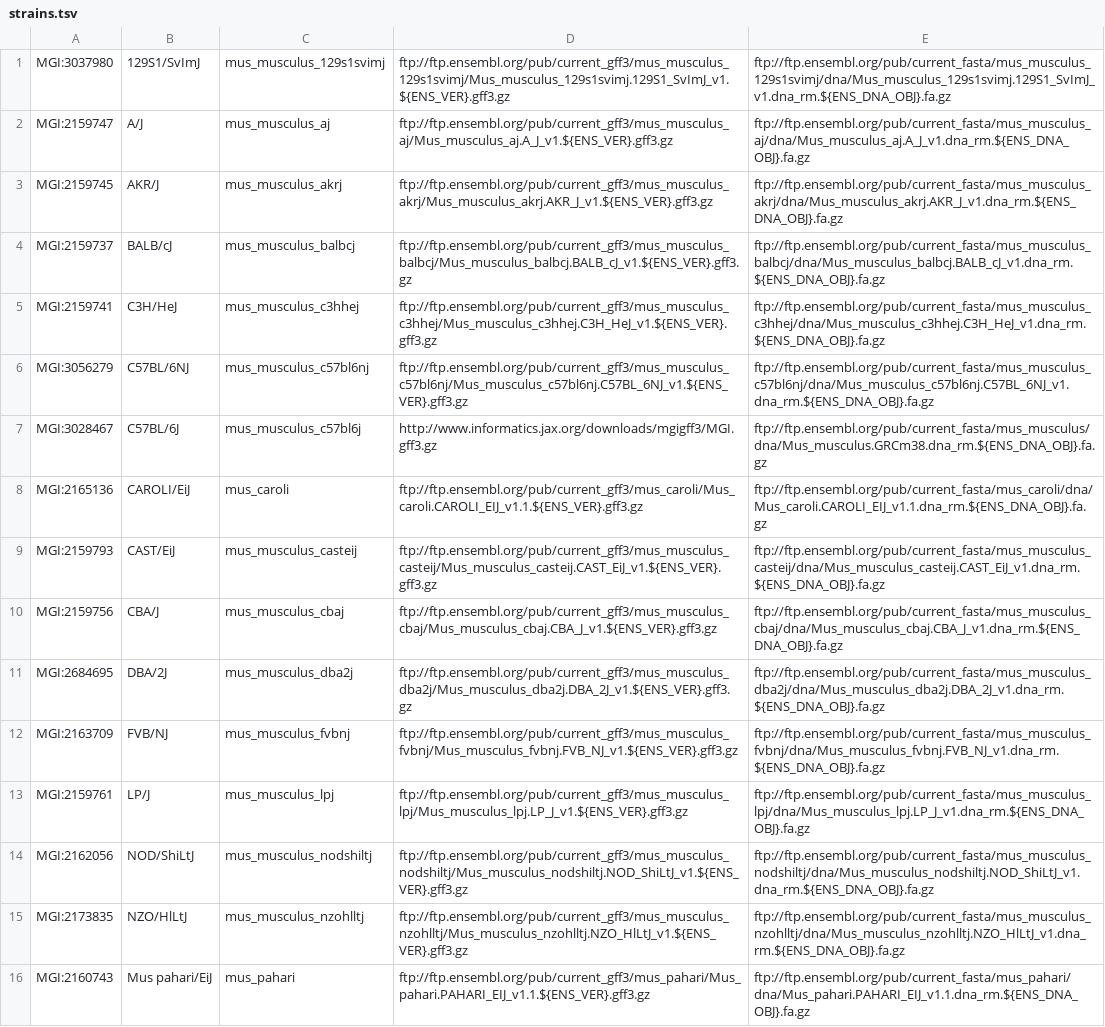
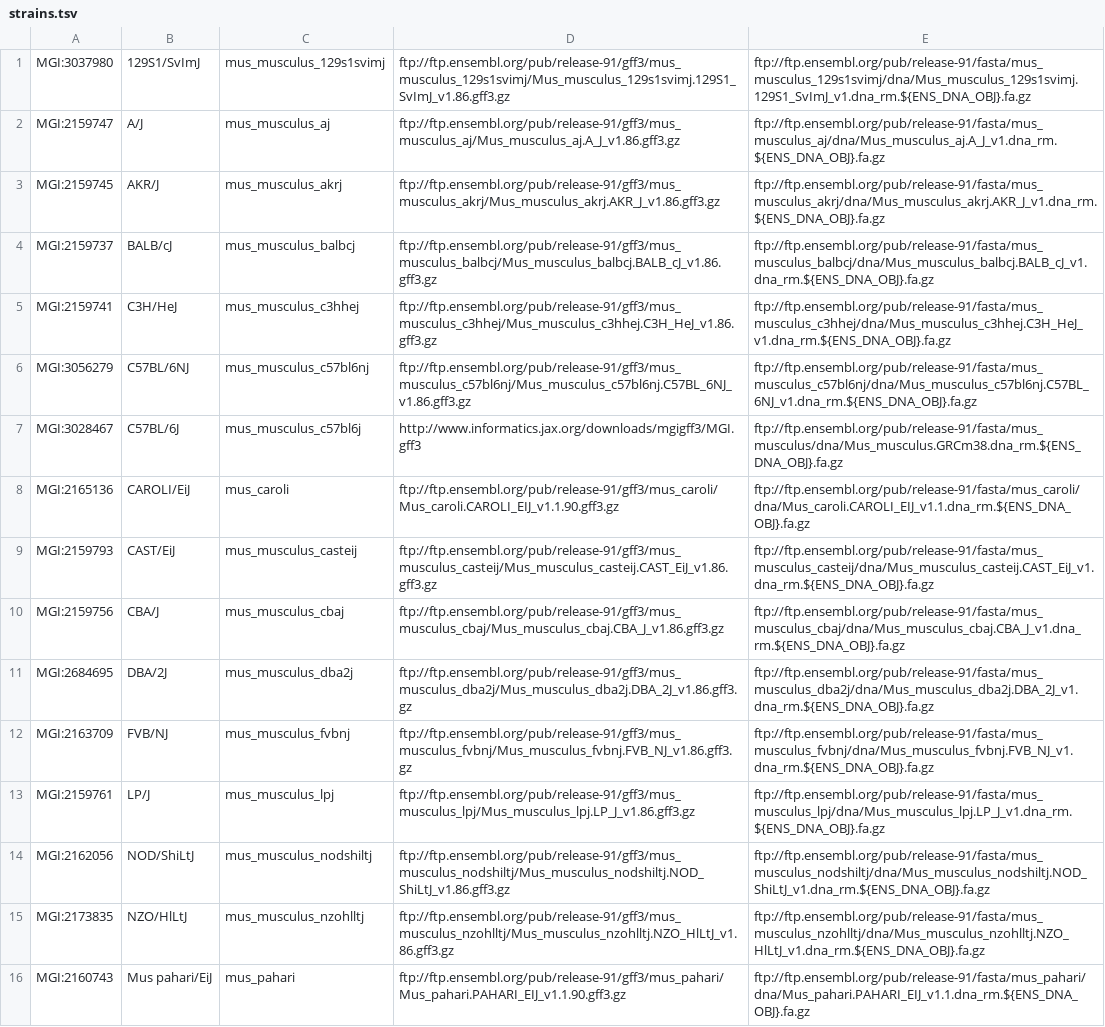
Before and after one commit to mgijax/mousemine_etl, a TSV file: bin/straindata/strains.tsv, drawn as a sheet; only a part is shown; the diff covers the shown part only; the diff names each change by its address in the sheet, - before the commit and + after, or states it on an @@ line.

Commit message:
Revert to ensembl 91.

```diff
--- a/bin/straindata/strains.tsv
+++ b/bin/straindata/strains.tsv
-D1: ftp://ftp.ensembl.org/pub/current_gff3/mus_musculus_129s1svimj/Mus_musculus_129s1svimj.129S1_SvImJ_v1.${ENS_VER}.gff3.gz
+D1: ftp://ftp.ensembl.org/pub/release-91/gff3/mus_musculus_129s1svimj/Mus_musculus_129s1svimj.129S1_SvImJ_v1.86.gff3.gz
-E1: ftp://ftp.ensembl.org/pub/current_fasta/mus_musculus_129s1svimj/dna/Mus_musculus_129s1svimj.129S1_SvImJ_v1.dna_rm.${ENS_DNA_OBJ}.fa.gz
+E1: ftp://ftp.ensembl.org/pub/release-91/fasta/mus_musculus_129s1svimj/dna/Mus_musculus_129s1svimj.129S1_SvImJ_v1.dna_rm.${ENS_DNA_OBJ}.fa.gz
-D2: ftp://ftp.ensembl.org/pub/current_gff3/mus_musculus_aj/Mus_musculus_aj.A_J_v1.${ENS_VER}.gff3.gz
+D2: ftp://ftp.ensembl.org/pub/release-91/gff3/mus_musculus_aj/Mus_musculus_aj.A_J_v1.86.gff3.gz
-E2: ftp://ftp.ensembl.org/pub/current_fasta/mus_musculus_aj/dna/Mus_musculus_aj.A_J_v1.dna_rm.${ENS_DNA_OBJ}.fa.gz
+E2: ftp://ftp.ensembl.org/pub/release-91/fasta/mus_musculus_aj/dna/Mus_musculus_aj.A_J_v1.dna_rm.${ENS_DNA_OBJ}.fa.gz
-D3: ftp://ftp.ensembl.org/pub/current_gff3/mus_musculus_akrj/Mus_musculus_akrj.AKR_J_v1.${ENS_VER}.gff3.gz
+D3: ftp://ftp.ensembl.org/pub/release-91/gff3/mus_musculus_akrj/Mus_musculus_akrj.AKR_J_v1.86.gff3.gz
-E3: ftp://ftp.ensembl.org/pub/current_fasta/mus_musculus_akrj/dna/Mus_musculus_akrj.AKR_J_v1.dna_rm.${ENS_DNA_OBJ}.fa.gz
+E3: ftp://ftp.ensembl.org/pub/release-91/fasta/mus_musculus_akrj/dna/Mus_musculus_akrj.AKR_J_v1.dna_rm.${ENS_DNA_OBJ}.fa.gz
-D4: ftp://ftp.ensembl.org/pub/current_gff3/mus_musculus_balbcj/Mus_musculus_balbcj.BALB_cJ_v1.${ENS_VER}.gff3.gz
+D4: ftp://ftp.ensembl.org/pub/release-91/gff3/mus_musculus_balbcj/Mus_musculus_balbcj.BALB_cJ_v1.86.gff3.gz
-E4: ftp://ftp.ensembl.org/pub/current_fasta/mus_musculus_balbcj/dna/Mus_musculus_balbcj.BALB_cJ_v1.dna_rm.${ENS_DNA_OBJ}.fa.gz
+E4: ftp://ftp.ensembl.org/pub/release-91/fasta/mus_musculus_balbcj/dna/Mus_musculus_balbcj.BALB_cJ_v1.dna_rm.${ENS_DNA_OBJ}.fa.gz
-D5: ftp://ftp.ensembl.org/pub/current_gff3/mus_musculus_c3hhej/Mus_musculus_c3hhej.C3H_HeJ_v1.${ENS_VER}.gff3.gz
+D5: ftp://ftp.ensembl.org/pub/release-91/gff3/mus_musculus_c3hhej/Mus_musculus_c3hhej.C3H_HeJ_v1.86.gff3.gz
-E5: ftp://ftp.ensembl.org/pub/current_fasta/mus_musculus_c3hhej/dna/Mus_musculus_c3hhej.C3H_HeJ_v1.dna_rm.${ENS_DNA_OBJ}.fa.gz
+E5: ftp://ftp.ensembl.org/pub/release-91/fasta/mus_musculus_c3hhej/dna/Mus_musculus_c3hhej.C3H_HeJ_v1.dna_rm.${ENS_DNA_OBJ}.fa.gz
-D6: ftp://ftp.ensembl.org/pub/current_gff3/mus_musculus_c57bl6nj/Mus_musculus_c57bl6nj.C57BL_6NJ_v1.${ENS_VER}.gff3.gz
+D6: ftp://ftp.ensembl.org/pub/release-91/gff3/mus_musculus_c57bl6nj/Mus_musculus_c57bl6nj.C57BL_6NJ_v1.86.gff3.gz
-E6: ftp://ftp.ensembl.org/pub/current_fasta/mus_musculus_c57bl6nj/dna/Mus_musculus_c57bl6nj.C57BL_6NJ_v1.dna_rm.${ENS_DNA_OBJ}.fa.gz
+E6: ftp://ftp.ensembl.org/pub/release-91/fasta/mus_musculus_c57bl6nj/dna/Mus_musculus_c57bl6nj.C57BL_6NJ_v1.dna_rm.${ENS_DNA_OBJ}.fa.gz
-D7: http://www.informatics.jax.org/downloads/mgigff3/MGI.gff3.gz
+D7: http://www.informatics.jax.org/downloads/mgigff3/MGI.gff3
-E7: ftp://ftp.ensembl.org/pub/current_fasta/mus_musculus/dna/Mus_musculus.GRCm38.dna_rm.${ENS_DNA_OBJ}.fa.gz
+E7: ftp://ftp.ensembl.org/pub/release-91/fasta/mus_musculus/dna/Mus_musculus.GRCm38.dna_rm.${ENS_DNA_OBJ}.fa.gz
-D8: ftp://ftp.ensembl.org/pub/current_gff3/mus_caroli/Mus_caroli.CAROLI_EIJ_v1.1.${ENS_VER}.gff3.gz
+D8: ftp://ftp.ensembl.org/pub/release-91/gff3/mus_caroli/Mus_caroli.CAROLI_EIJ_v1.1.90.gff3.gz
-E8: ftp://ftp.ensembl.org/pub/current_fasta/mus_caroli/dna/Mus_caroli.CAROLI_EIJ_v1.1.dna_rm.${ENS_DNA_OBJ}.fa.gz
+E8: ftp://ftp.ensembl.org/pub/release-91/fasta/mus_caroli/dna/Mus_caroli.CAROLI_EIJ_v1.1.dna_rm.${ENS_DNA_OBJ}.fa.gz
-D9: ftp://ftp.ensembl.org/pub/current_gff3/mus_musculus_casteij/Mus_musculus_casteij.CAST_EiJ_v1.${ENS_VER}.gff3.gz
+D9: ftp://ftp.ensembl.org/pub/release-91/gff3/mus_musculus_casteij/Mus_musculus_casteij.CAST_EiJ_v1.86.gff3.gz
-E9: ftp://ftp.ensembl.org/pub/current_fasta/mus_musculus_casteij/dna/Mus_musculus_casteij.CAST_EiJ_v1.dna_rm.${ENS_DNA_OBJ}.fa.gz
+E9: ftp://ftp.ensembl.org/pub/release-91/fasta/mus_musculus_casteij/dna/Mus_musculus_casteij.CAST_EiJ_v1.dna_rm.${ENS_DNA_OBJ}.fa.gz
-D10: ftp://ftp.ensembl.org/pub/current_gff3/mus_musculus_cbaj/Mus_musculus_cbaj.CBA_J_v1.${ENS_VER}.gff3.gz
+D10: ftp://ftp.ensembl.org/pub/release-91/gff3/mus_musculus_cbaj/Mus_musculus_cbaj.CBA_J_v1.86.gff3.gz
-E10: ftp://ftp.ensembl.org/pub/current_fasta/mus_musculus_cbaj/dna/Mus_musculus_cbaj.CBA_J_v1.dna_rm.${ENS_DNA_OBJ}.fa.gz
+E10: ftp://ftp.ensembl.org/pub/release-91/fasta/mus_musculus_cbaj/dna/Mus_musculus_cbaj.CBA_J_v1.dna_rm.${ENS_DNA_OBJ}.fa.gz
-D11: ftp://ftp.ensembl.org/pub/current_gff3/mus_musculus_dba2j/Mus_musculus_dba2j.DBA_2J_v1.${ENS_VER}.gff3.gz
+D11: ftp://ftp.ensembl.org/pub/release-91/gff3/mus_musculus_dba2j/Mus_musculus_dba2j.DBA_2J_v1.86.gff3.gz
-E11: ftp://ftp.ensembl.org/pub/current_fasta/mus_musculus_dba2j/dna/Mus_musculus_dba2j.DBA_2J_v1.dna_rm.${ENS_DNA_OBJ}.fa.gz
+E11: ftp://ftp.ensembl.org/pub/release-91/fasta/mus_musculus_dba2j/dna/Mus_musculus_dba2j.DBA_2J_v1.dna_rm.${ENS_DNA_OBJ}.fa.gz
-D12: ftp://ftp.ensembl.org/pub/current_gff3/mus_musculus_fvbnj/Mus_musculus_fvbnj.FVB_NJ_v1.${ENS_VER}.gff3.gz
+D12: ftp://ftp.ensembl.org/pub/release-91/gff3/mus_musculus_fvbnj/Mus_musculus_fvbnj.FVB_NJ_v1.86.gff3.gz
-E12: ftp://ftp.ensembl.org/pub/current_fasta/mus_musculus_fvbnj/dna/Mus_musculus_fvbnj.FVB_NJ_v1.dna_rm.${ENS_DNA_OBJ}.fa.gz
+E12: ftp://ftp.ensembl.org/pub/release-91/fasta/mus_musculus_fvbnj/dna/Mus_musculus_fvbnj.FVB_NJ_v1.dna_rm.${ENS_DNA_OBJ}.fa.gz
-D13: ftp://ftp.ensembl.org/pub/current_gff3/mus_musculus_lpj/Mus_musculus_lpj.LP_J_v1.${ENS_VER}.gff3.gz
+D13: ftp://ftp.ensembl.org/pub/release-91/gff3/mus_musculus_lpj/Mus_musculus_lpj.LP_J_v1.86.gff3.gz
-E13: ftp://ftp.ensembl.org/pub/current_fasta/mus_musculus_lpj/dna/Mus_musculus_lpj.LP_J_v1.dna_rm.${ENS_DNA_OBJ}.fa.gz
+E13: ftp://ftp.ensembl.org/pub/release-91/fasta/mus_musculus_lpj/dna/Mus_musculus_lpj.LP_J_v1.dna_rm.${ENS_DNA_OBJ}.fa.gz
-D14: ftp://ftp.ensembl.org/pub/current_gff3/mus_musculus_nodshiltj/Mus_musculus_nodshiltj.NOD_ShiLtJ_v1.${ENS_VER}.gff3.gz
+D14: ftp://ftp.ensembl.org/pub/release-91/gff3/mus_musculus_nodshiltj/Mus_musculus_nodshiltj.NOD_ShiLtJ_v1.86.gff3.gz
-E14: ftp://ftp.ensembl.org/pub/current_fasta/mus_musculus_nodshiltj/dna/Mus_musculus_nodshiltj.NOD_ShiLtJ_v1.dna_rm.${ENS_DNA_OBJ}.fa.gz
+E14: ftp://ftp.ensembl.org/pub/release-91/fasta/mus_musculus_nodshiltj/dna/Mus_musculus_nodshiltj.NOD_ShiLtJ_v1.dna_rm.${ENS_DNA_OBJ}.fa.gz
-D15: ftp://ftp.ensembl.org/pub/current_gff3/mus_musculus_nzohlltj/Mus_musculus_nzohlltj.NZO_HlLtJ_v1.${ENS_VER}.gff3.gz
+D15: ftp://ftp.ensembl.org/pub/release-91/gff3/mus_musculus_nzohlltj/Mus_musculus_nzohlltj.NZO_HlLtJ_v1.86.gff3.gz
-E15: ftp://ftp.ensembl.org/pub/current_fasta/mus_musculus_nzohlltj/dna/Mus_musculus_nzohlltj.NZO_HlLtJ_v1.dna_rm.${ENS_DNA_OBJ}.fa.gz
+E15: ftp://ftp.ensembl.org/pub/release-91/fasta/mus_musculus_nzohlltj/dna/Mus_musculus_nzohlltj.NZO_HlLtJ_v1.dna_rm.${ENS_DNA_OBJ}.fa.gz
-D16: ftp://ftp.ensembl.org/pub/current_gff3/mus_pahari/Mus_pahari.PAHARI_EIJ_v1.1.${ENS_VER}.gff3.gz
+D16: ftp://ftp.ensembl.org/pub/release-91/gff3/mus_pahari/Mus_pahari.PAHARI_EIJ_v1.1.90.gff3.gz
-E16: ftp://ftp.ensembl.org/pub/current_fasta/mus_pahari/dna/Mus_pahari.PAHARI_EIJ_v1.1.dna_rm.${ENS_DNA_OBJ}.fa.gz
+E16: ftp://ftp.ensembl.org/pub/release-91/fasta/mus_pahari/dna/Mus_pahari.PAHARI_EIJ_v1.1.dna_rm.${ENS_DNA_OBJ}.fa.gz
```
Also changed, not shown: 6 edited cells elsewhere in this file.
